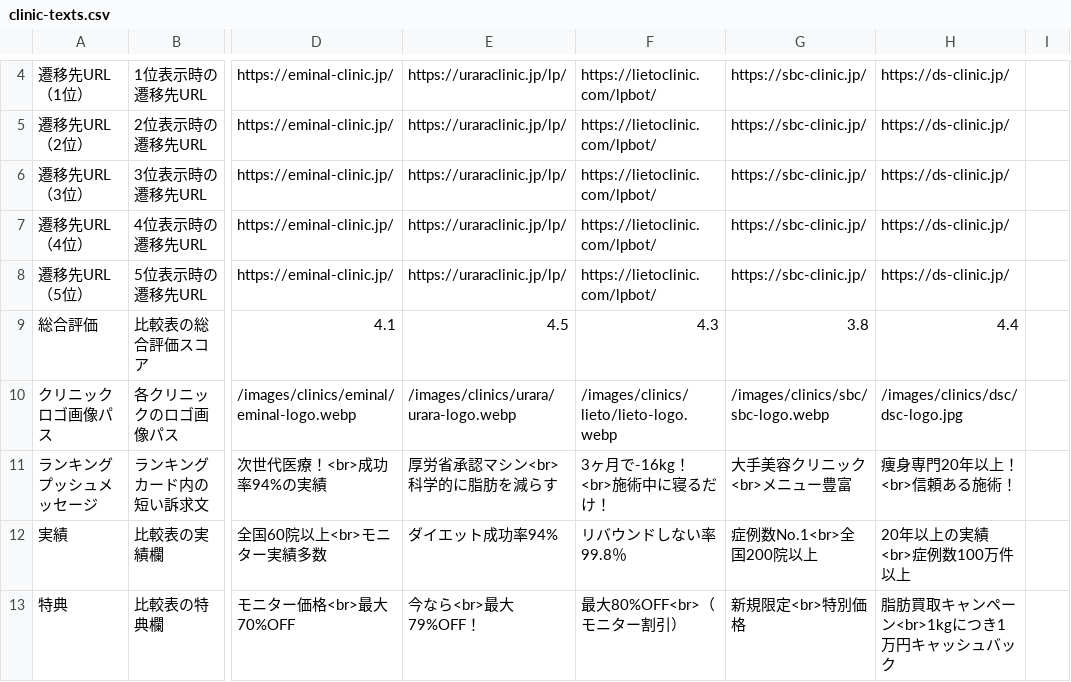
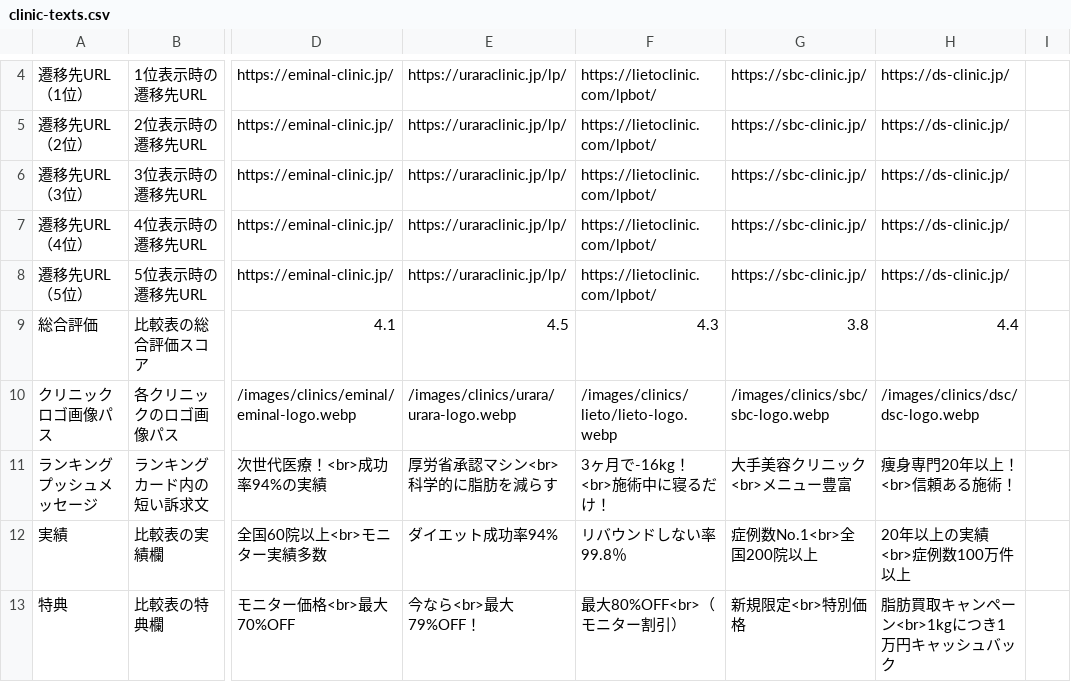
Before and after one commit to senjinholdings/GSA_Medical_Diet, a CSV file: public/injection-lipolysis001/data/clinic-texts.csv, drawn as a sheet; only a part is shown, gaps mark what is left out; the diff names each change by its address in the sheet, - before the commit and + after, or states it on an @@ line.

```diff
--- a/public/injection-lipolysis001/data/clinic-texts.csv
+++ b/public/injection-lipolysis001/data/clinic-texts.csv
-H10: /images/clinics/dsc/dsc-logo.jpg
+H10: /images/clinics/dsc/dsc-logo.webp
```
Also changed, not shown: 4 other files.
